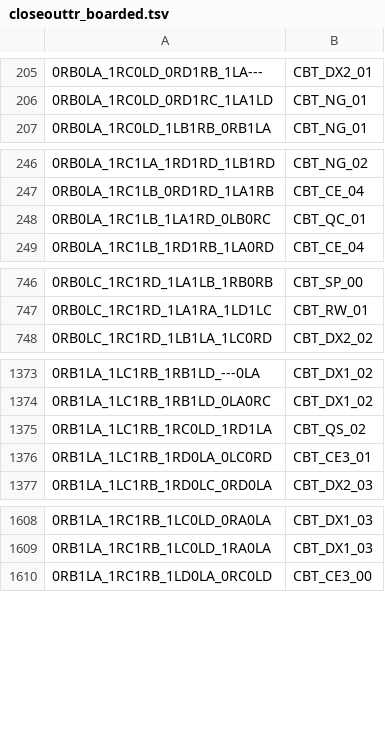
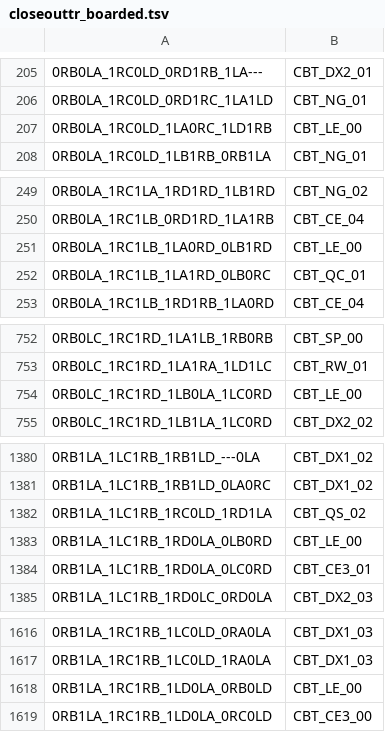
Before and after one commit to carrino/Coq-BBB4, a TSV file: closeouttr_boarded.tsv, drawn as a sheet; only a part is shown, gaps mark what is left out; the diff covers the shown part only.

```diff
--- a/closeouttr_boarded.tsv
+++ b/closeouttr_boarded.tsv
@@ -206,2 +206,3 @@
 0RB0LA_1RC0LD_0RD1RC_1LA1LD	CBT_NG_01
+0RB0LA_1RC0LD_1LA0RC_1LD1RB	CBT_LE_00
 0RB0LA_1RC0LD_1LB1RB_0RB1LA	CBT_NG_01
@@ -247,2 +250,3 @@
 0RB0LA_1RC1LB_0RD1RD_1LA1RB	CBT_CE_04
+0RB0LA_1RC1LB_1LA0RD_0LB1RD	CBT_LE_00
 0RB0LA_1RC1LB_1LA1RD_0LB0RC	CBT_QC_01
@@ -747,2 +753,3 @@
 0RB0LC_1RC1RD_1LA1RA_1LD1LC	CBT_RW_01
+0RB0LC_1RC1RD_1LB0LA_1LC0RD	CBT_LE_00
 0RB0LC_1RC1RD_1LB1LA_1LC0RD	CBT_DX2_02
@@ -1375,2 +1382,3 @@
 0RB1LA_1LC1RB_1RC0LD_1RD1LA	CBT_QS_02
+0RB1LA_1LC1RB_1RD0LA_0LB0RD	CBT_LE_00
 0RB1LA_1LC1RB_1RD0LA_0LC0RD	CBT_CE3_01
@@ -1609,2 +1617,3 @@
 0RB1LA_1RC1RB_1LC0LD_1RA0LA	CBT_DX1_03
+0RB1LA_1RC1RB_1LD0LA_0RB0LD	CBT_LE_00
 0RB1LA_1RC1RB_1LD0LA_0RC0LD	CBT_CE3_00
```
Also changed, not shown: 21 added rows elsewhere in this file, 45 other files.
